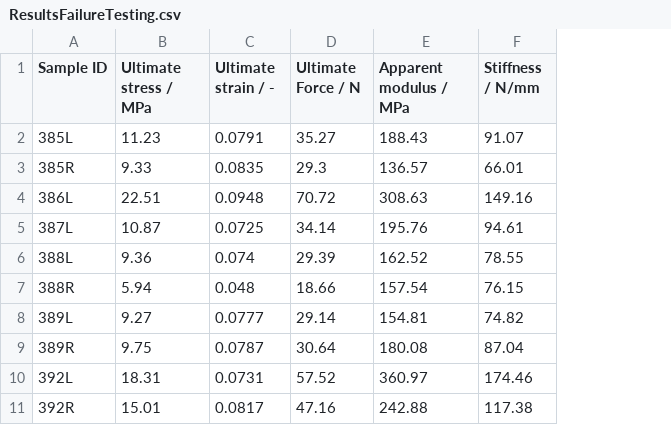
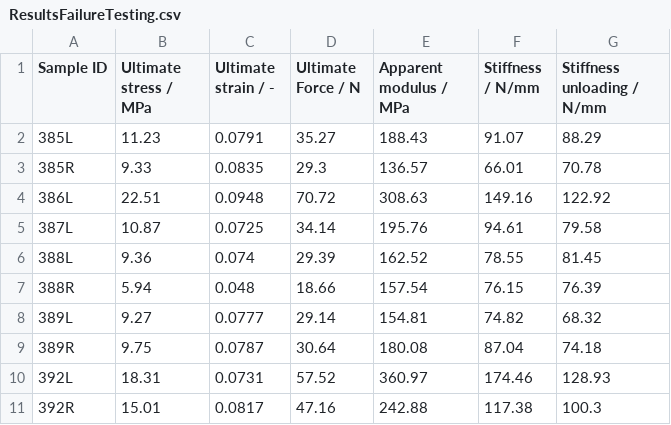
Before and after one commit to MathieuSm/FEMCOL, a CSV file: 04_Results/01_Demineralized/ResultsFailureTesting.csv, drawn as a sheet; only a part is shown; the diff names each change by its address in the sheet, - before the commit and + after, or states it on an @@ line.

Commit message:
add stiffness calculation on unloading of last preconditioning cycle

```diff
--- a/04_Results/01_Demineralized/ResultsFailureTesting.csv
+++ b/04_Results/01_Demineralized/ResultsFailureTesting.csv
+column G (Stiffness unloading / N/mm), rows 2-11: 88.29 | 70.78 | 122.92 | 79.58 | 81.45 | 76.39 | 68.32 | 74.18 | 128.93 | 100.3
```
Also changed, not shown: 1 other file.
